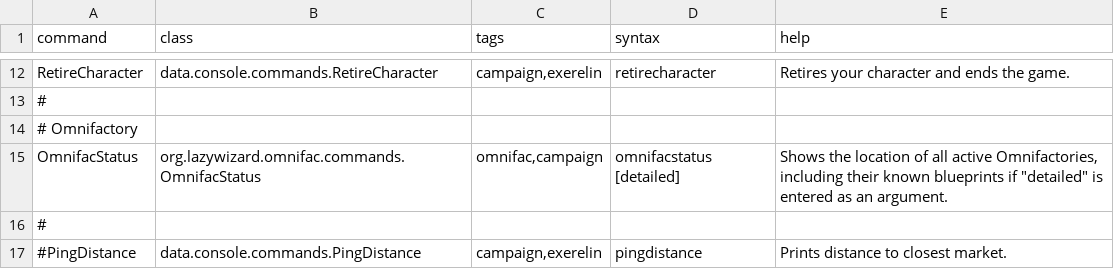
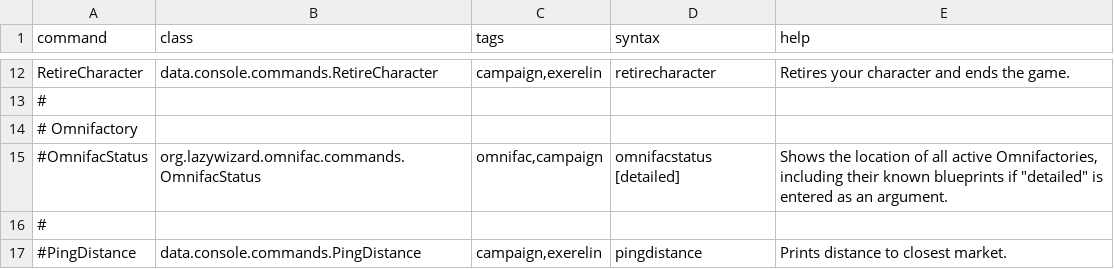
Before and after one commit to Histidine91/Nexerelin, a CSV file: data/console/commands.csv, drawn as a sheet; only a part is shown, gaps mark what is left out.

Commit message:
Disable OmnifacStatus console command

```diff
--- a/data/console/commands.csv
+++ b/data/console/commands.csv
@@ -14,3 +14,3 @@ RetireCharacter,data.console.commands.RetireCharacter,"campaign,exerelin",retire
 # Omnifactory,,,,
-OmnifacStatus,org.lazywizard.omnifac.commands.OmnifacStatus,"omnifac,campaign",omnifacstatus [detailed],"Shows the location of all active Omnifactories, including their known blueprints if ""detailed"" is entered as an argument."
+#OmnifacStatus,org.lazywizard.omnifac.commands.OmnifacStatus,"omnifac,campaign",omnifacstatus [detailed],"Shows the location of all active Omnifactories, including their known blueprints if ""detailed"" is entered as an argument."
 #,,,,
```
